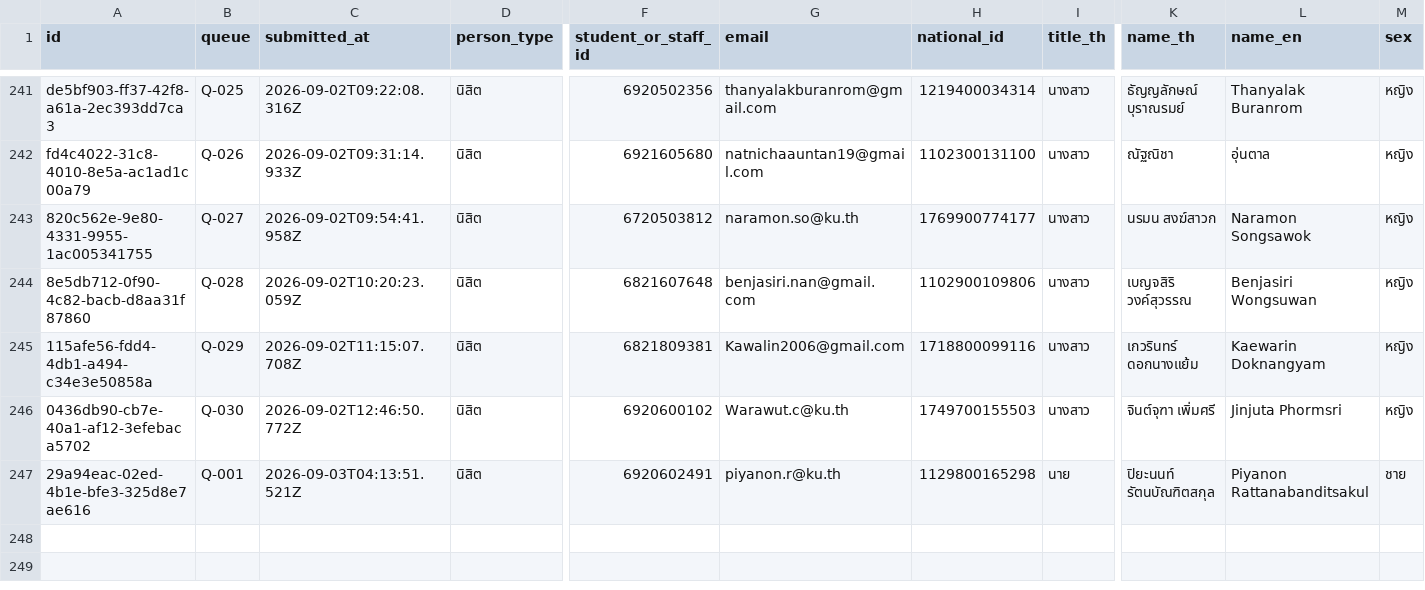
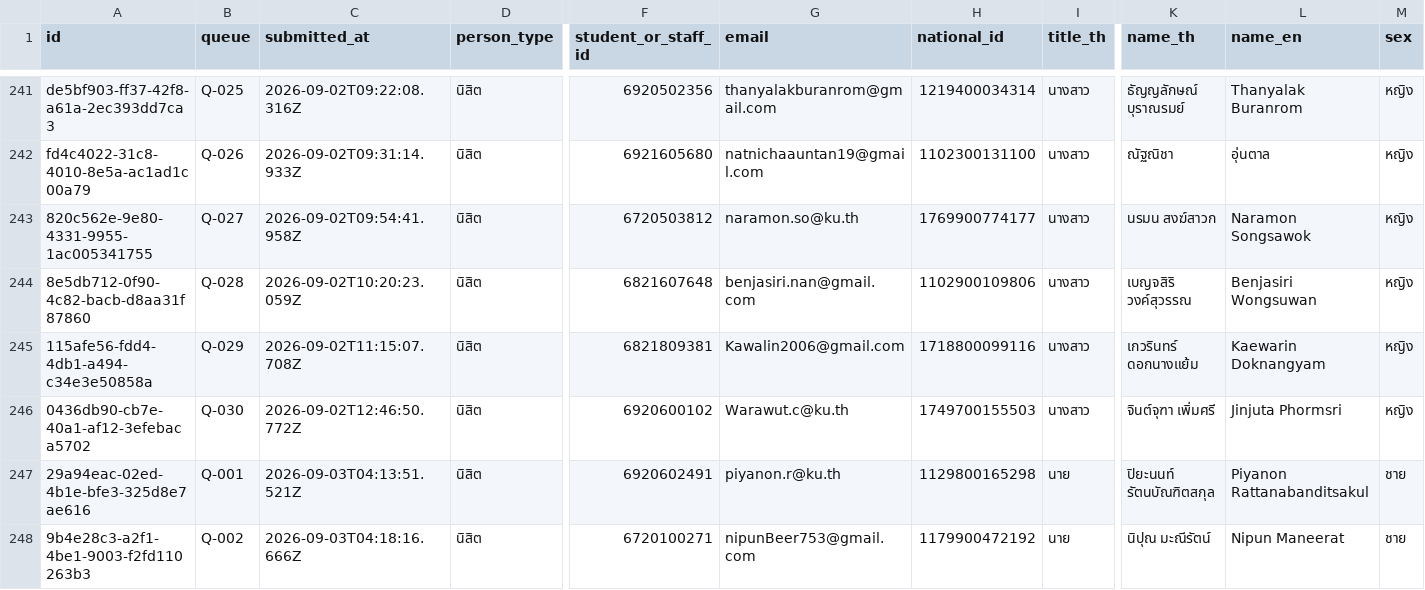
Before and after one commit to PythonianSt/Register2, a CSV file: data/registrations.csv, drawn as a sheet; only a part is shown, gaps mark what is left out; rows hold the shown columns only; the diff names each change by its address in the sheet, - before the commit and + after, or states it on an @@ line.

Commit message:
registration 9b4e28c3-a2f1-4be1-9003-f2fd110263b3

```diff
--- a/data/registrations.csv
+++ b/data/registrations.csv
+row 248: 9b4e28c3-a2f1-4be1-9003-f2fd110263b3 | Q-002 | 2026-09-03T04:18:16.666Z | นิสิต | 6720100271 | nipunBeer753@gmail.com | 1179900472192 | นาย | นิปุณ มะณีรัตน์ | Nipun Maneerat | ชาย
```
